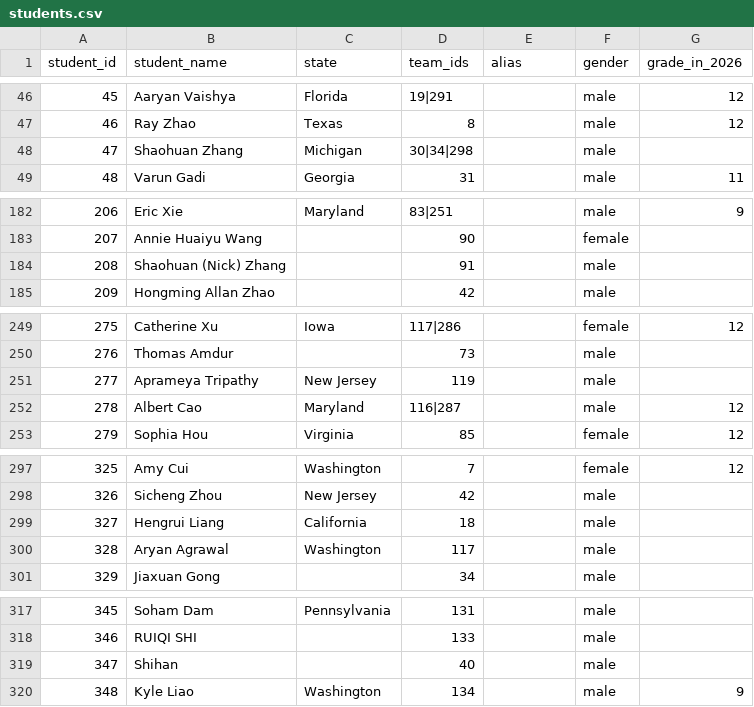
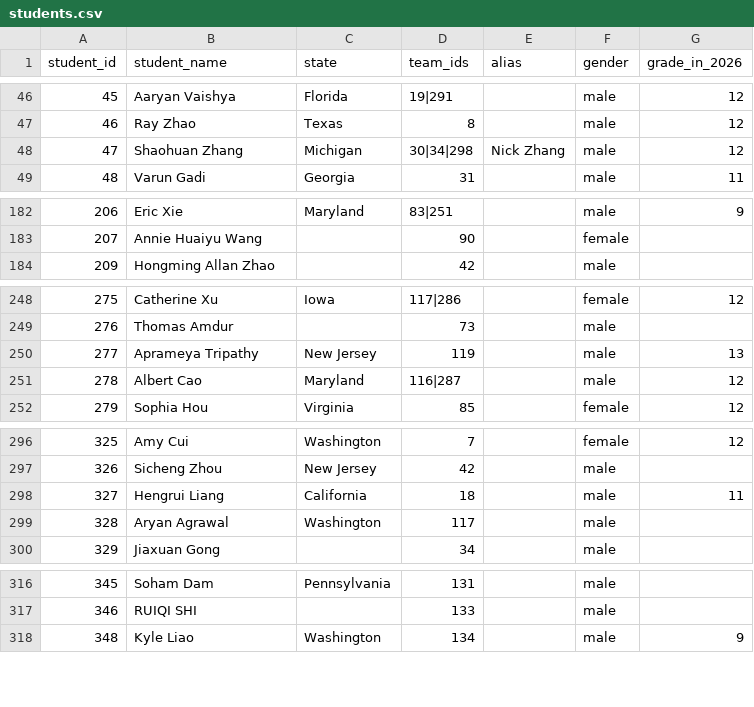
Before and after one commit to x-du/math-competition, a CSV file: database/students/students.csv, drawn as a sheet; only a part is shown, gaps mark what is left out; the diff covers the shown part only.

Commit message:
grade labels. merge accounts

```diff
--- a/database/students/students.csv
+++ b/database/students/students.csv
@@ -47,3 +47,3 @@ student_id,student_name,state,team_ids,alias,gender,grade_in_2026
 46,Ray Zhao,Texas,8,,male,12
-47,Shaohuan Zhang,Michigan,30|34|298,,male,
+47,Shaohuan Zhang,Michigan,30|34|298,Nick Zhang,male,12
 48,Varun Gadi,Georgia,31,,male,11
@@ -183,3 +183,2 @@ student_id,student_name,state,team_ids,alias,gender,grade_in_2026
 207,Annie Huaiyu Wang,,90,,female,
-208,Shaohuan (Nick) Zhang,,91,,male,
 209,Hongming Allan Zhao,,42,,male,
@@ -250,3 +249,3 @@ student_id,student_name,state,team_ids,alias,gender,grade_in_2026
 276,Thomas Amdur,,73,,male,
-277,Aprameya Tripathy,New Jersey,119,,male,
+277,Aprameya Tripathy,New Jersey,119,,male,13
 278,Albert Cao,Maryland,116|287,,male,12
@@ -298,3 +297,3 @@ student_id,student_name,state,team_ids,alias,gender,grade_in_2026
 326,Sicheng Zhou,New Jersey,42,,male,
-327,Hengrui Liang,California,18,,male,
+327,Hengrui Liang,California,18,,male,11
 328,Aryan Agrawal,Washington,117,,male,
@@ -318,3 +317,2 @@ student_id,student_name,state,team_ids,alias,gender,grade_in_2026
 346,RUIQI SHI,,133,,male,
-347,Shihan,,40,,male,
 348,Kyle Liao,Washington,134,,male,9
```
Also changed, not shown: 1 edited cell elsewhere in this file, database/contests/imo/year=2022/results.csv, 5 other files.
